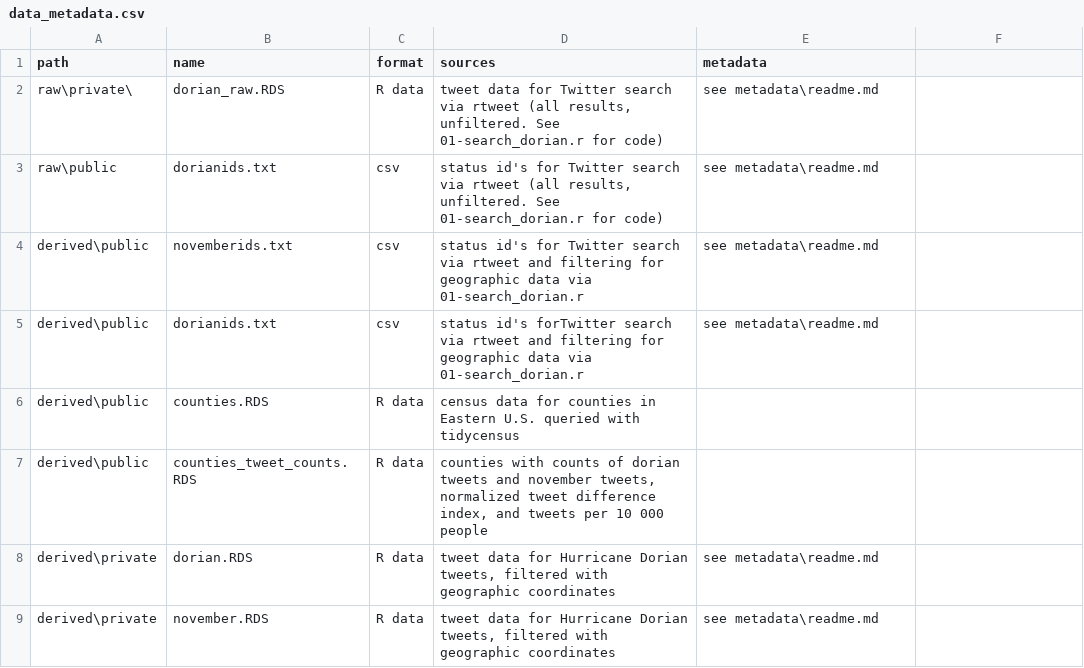
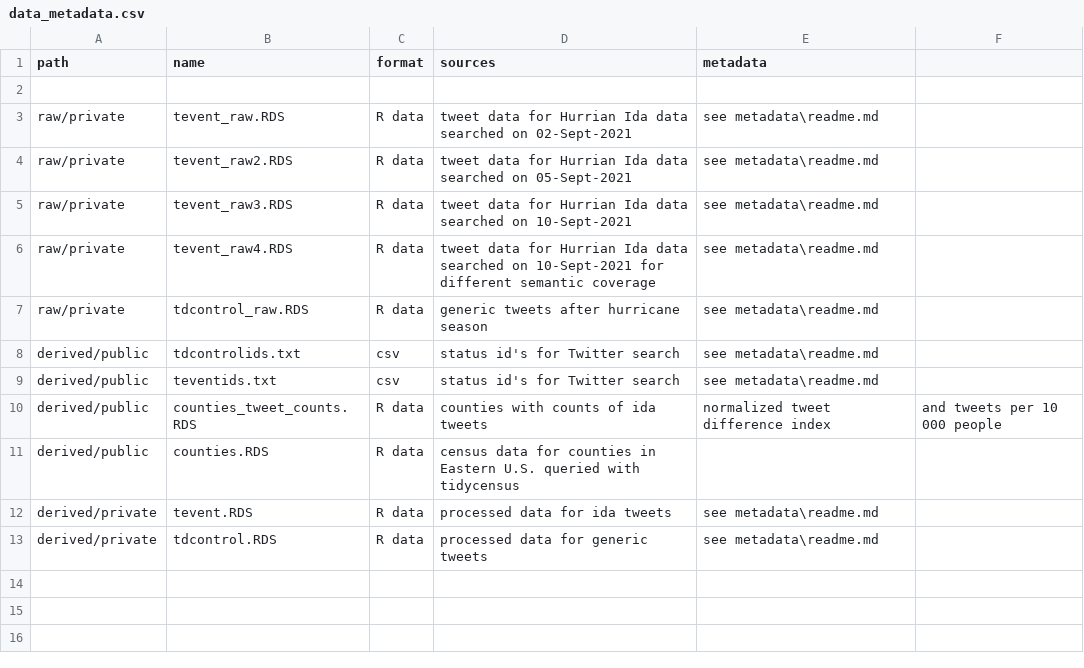
Before and after one commit to emilyzhou112/OR-Dorian-RP, a CSV file: data/data_metadata.csv, drawn as a sheet.

```diff
--- a/data/data_metadata.csv
+++ b/data/data_metadata.csv
@@ -1,9 +1,13 @@
 path,name,format,sources,metadata
-raw\private\,dorian_raw.RDS,R data,"tweet data for Twitter search via rtweet (all results, unfiltered. See 01-search_dorian.r for code)",see metadata\readme.md
-raw\public,dorianids.txt,csv,"status id's for Twitter search via rtweet (all results, unfiltered. See 01-search_dorian.r for code)",see metadata\readme.md
-derived\public,novemberids.txt,csv,status id's for Twitter search via rtweet and filtering for geographic data via 01-search_dorian.r,see metadata\readme.md
-derived\public,dorianids.txt,csv,status id's forTwitter search via rtweet and filtering for geographic data via 01-search_dorian.r,see metadata\readme.md
-derived\public,counties.RDS,R data,census data for counties in Eastern U.S. queried with tidycensus,
-derived\public,counties_tweet_counts.RDS,R data,"counties with counts of dorian tweets and november tweets, normalized tweet difference index, and tweets per 10 000 people",
-derived\private,dorian.RDS,R data,"tweet data for Hurricane Dorian tweets, filtered with geographic coordinates",see metadata\readme.md
-derived\private,november.RDS,R data,"tweet data for Hurricane Dorian tweets, filtered with geographic coordinates",see metadata\readme.md
+
+raw/private, tevent_raw.RDS, R data, tweet data for Hurrian Ida data searched on 02-Sept-2021,see metadata\readme.md
+raw/private, tevent_raw2.RDS, R data, tweet data for Hurrian Ida data searched on 05-Sept-2021,see metadata\readme.md
+raw/private, tevent_raw3.RDS, R data, tweet data for Hurrian Ida data searched on 10-Sept-2021,see metadata\readme.md
+raw/private, tevent_raw4.RDS, R data, tweet data for Hurrian Ida data searched on 10-Sept-2021 for different semantic coverage, see metadata\readme.md
+raw/private, tdcontrol_raw.RDS, R data, generic tweets after hurricane season,see metadata\readme.md
+derived/public, tdcontrolids.txt, csv, status id's for Twitter search, see metadata\readme.md
+derived/public, teventids.txt, csv, status id's for Twitter search, see metadata\readme.md
+derived/public, counties_tweet_counts.RDS, R data, counties with counts of ida tweets, normalized tweet difference index, and tweets per 10 000 people,
+derived/public, counties.RDS, R data, census data for counties in Eastern U.S. queried with tidycensus,
+derived/private, tevent.RDS, R data, processed data for ida tweets, see metadata\readme.md
+derived/private, tdcontrol.RDS, R data, processed data for generic tweets, see metadata\readme.md
```
Also changed, not shown: 30 other files.
